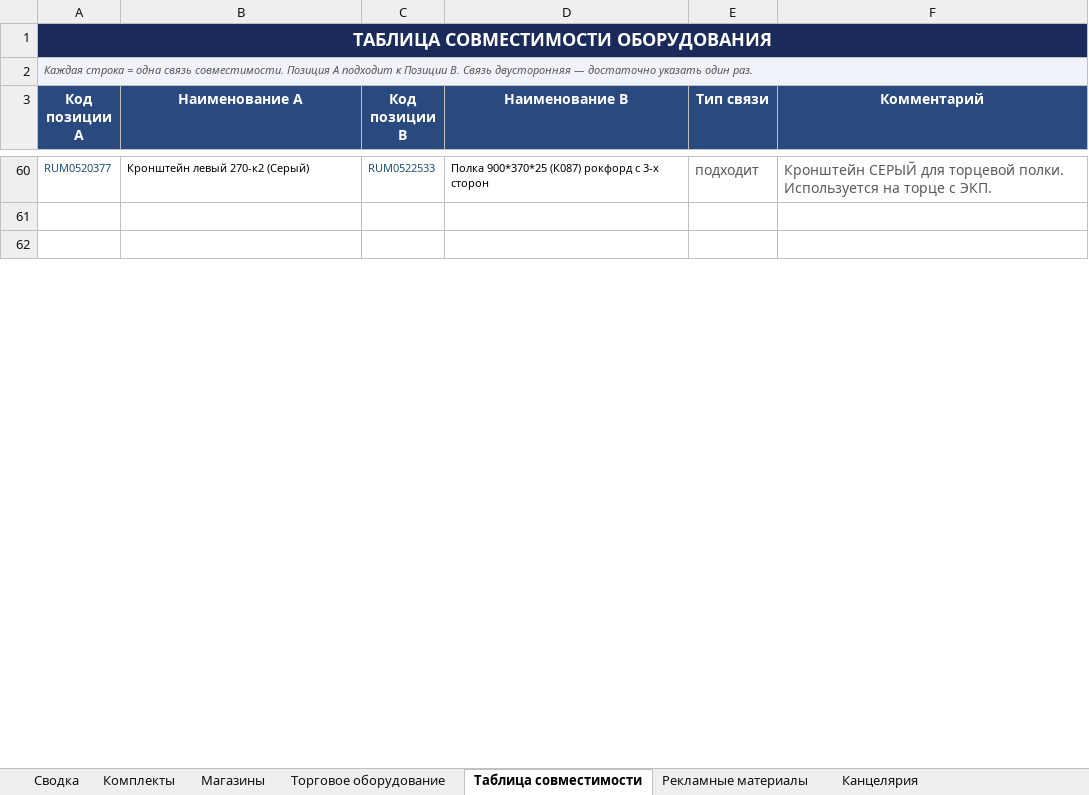
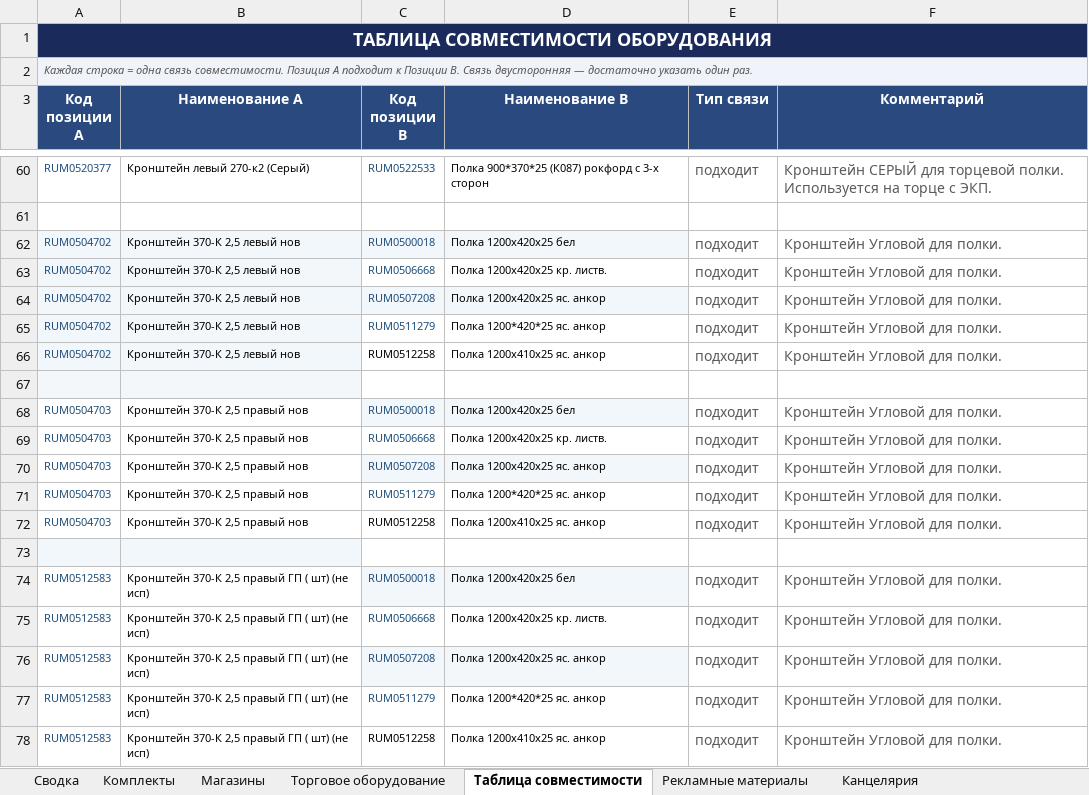
Before and after one commit to skbmaksim82-byte/Portal-zakazov, an Excel workbook: Список_оборудования_ФИНАЛ.xlsx, sheet Таблица совместимости, drawn as a sheet; only a part is shown, gaps mark what is left out; values as stored, in another font and other column widths than the file's, no borders; addresses are those after the commit; the diff covers the shown part only; the diff names each change by its address in the sheet, - before the commit and + after, or states it on an @@ line.

```diff
--- a/Список_оборудования_ФИНАЛ.xlsx (sheet Таблица совместимости)
+++ b/Список_оборудования_ФИНАЛ.xlsx (sheet Таблица совместимости)
+row 62: RUM0504702 | Кронштейн 370-К 2,5 левый нов | RUM0500018 | Полка 1200х420х25 бел | подходит | Кронштейн Угловой для полки.
+row 63: RUM0504702 | Кронштейн 370-К 2,5 левый нов | RUM0506668 | Полка 1200х420х25 кр. листв. | подходит | Кронштейн Угловой для полки.
+row 64: RUM0504702 | Кронштейн 370-К 2,5 левый нов | RUM0507208 | Полка 1200х420х25 яс. анкор | подходит | Кронштейн Угловой для полки.
+row 65: RUM0504702 | Кронштейн 370-К 2,5 левый нов | RUM0511279 | Полка 1200*420*25 яс. анкор | подходит | Кронштейн Угловой для полки.
+row 66: RUM0504702 | Кронштейн 370-К 2,5 левый нов | RUM0512258 | Полка 1200х410х25 яс. анкор | подходит | Кронштейн Угловой для полки.
-A67:B67 fill: none
+A67:B67 fill: #F2F7FC
+row 68: RUM0504703 | Кронштейн 370-К 2,5 правый нов | RUM0500018 | Полка 1200х420х25 бел | подходит | Кронштейн Угловой для полки.
+row 69: RUM0504703 | Кронштейн 370-К 2,5 правый нов | RUM0506668 | Полка 1200х420х25 кр. листв. | подходит | Кронштейн Угловой для полки.
+row 70: RUM0504703 | Кронштейн 370-К 2,5 правый нов | RUM0507208 | Полка 1200х420х25 яс. анкор | подходит | Кронштейн Угловой для полки.
+row 71: RUM0504703 | Кронштейн 370-К 2,5 правый нов | RUM0511279 | Полка 1200*420*25 яс. анкор | подходит | Кронштейн Угловой для полки.
+row 72: RUM0504703 | Кронштейн 370-К 2,5 правый нов | RUM0512258 | Полка 1200х410х25 яс. анкор | подходит | Кронштейн Угловой для полки.
+row 73: (empty)
+row 74: RUM0512583 | Кронштейн 370-К 2,5 правый ГП ( шт) (не исп) | RUM0500018 | Полка 1200х420х25 бел | подходит | Кронштейн Угловой для полки.
+row 75: RUM0512583 | Кронштейн 370-К 2,5 правый ГП ( шт) (не исп) | RUM0506668 | Полка 1200х420х25 кр. листв. | подходит | Кронштейн Угловой для полки.
+row 76: RUM0512583 | Кронштейн 370-К 2,5 правый ГП ( шт) (не исп) | RUM0507208 | Полка 1200х420х25 яс. анкор | подходит | Кронштейн Угловой для полки.
+row 77: RUM0512583 | Кронштейн 370-К 2,5 правый ГП ( шт) (не исп) | RUM0511279 | Полка 1200*420*25 яс. анкор | подходит | Кронштейн Угловой для полки.
+row 78: RUM0512583 | Кронштейн 370-К 2,5 правый ГП ( шт) (не исп) | RUM0512258 | Полка 1200х410х25 яс. анкор | подходит | Кронштейн Угловой для полки.
```
Also changed, not shown: 132 added rows and merged cells elsewhere in this sheet, sheet Торговое оборудование.
